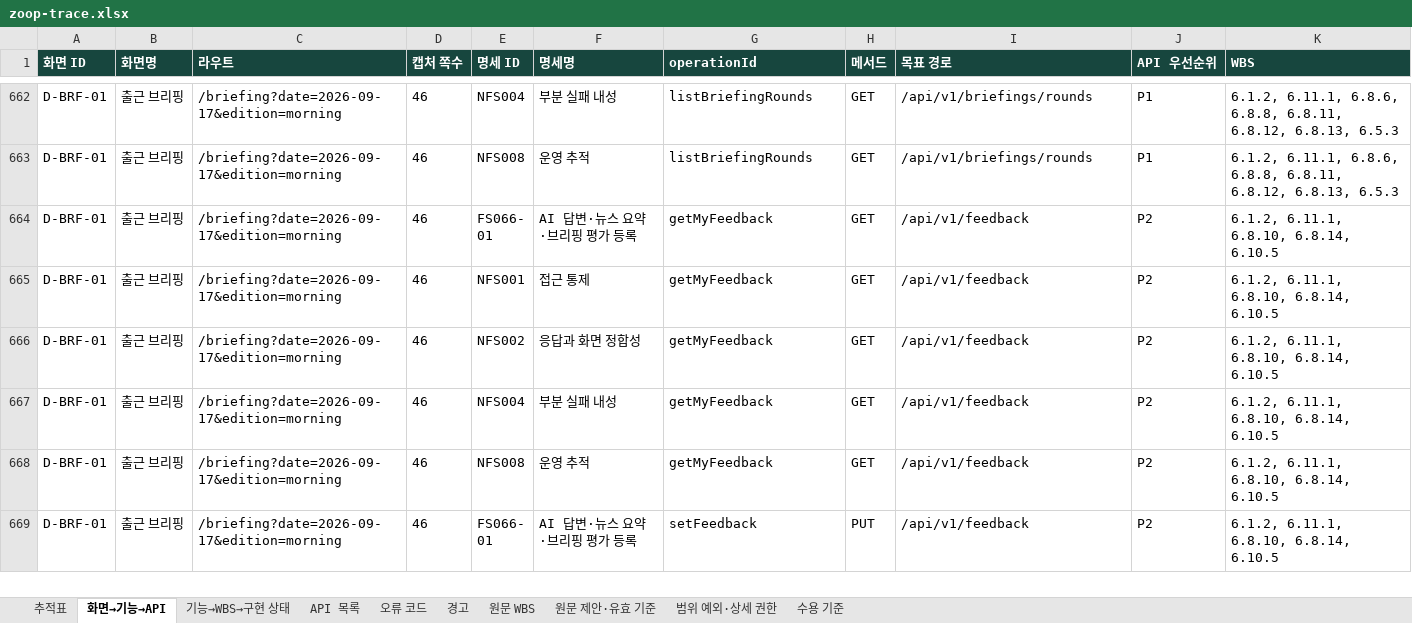
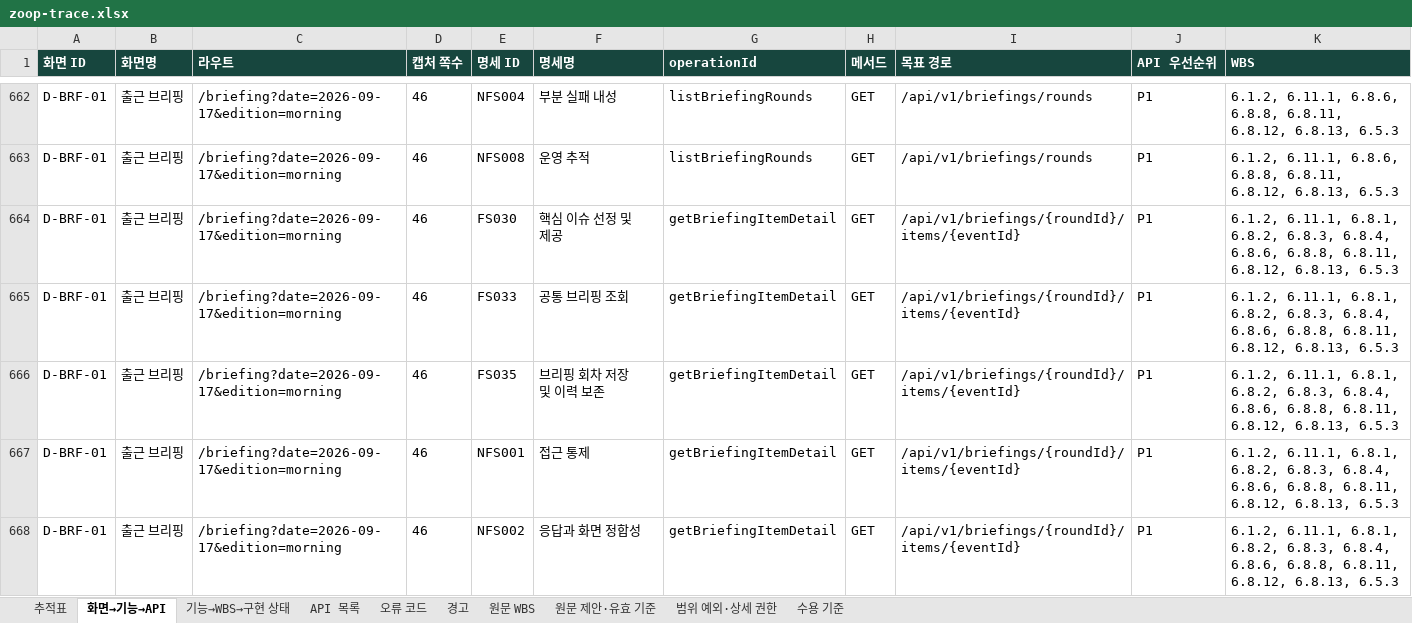
Before and after one commit to Donbug/zoop, an Excel workbook: docs/system/out/zoop-trace.xlsx, sheet 화면→기능→API, drawn as a sheet; only a part is shown, gaps mark what is left out; the shorter side is filled out with more unchanged rows; values as stored, in another font and other column widths than the file's, no borders; the diff covers the shown part only; the diff names each change by its address in the sheet, - before the commit and + after, or states it on an @@ line.

Commit message:
feat(briefing): add round-bound details evidence and comparisons

```diff
--- a/docs/system/out/zoop-trace.xlsx (sheet 화면→기능→API)
+++ b/docs/system/out/zoop-trace.xlsx (sheet 화면→기능→API)
+row 664: D-BRF-01 | 출근 브리핑 | /briefing?date=2026-09-17&edition=morning | 46 | FS030 | 핵심 이슈 선정 및 제공 | getBriefingItemDetail | GET | /api/v1/briefings/{roundId}/items/{eventId} | P1 | 6.1.2, 6.11.1, 6.8.1, 6.8.2, 6.8.3, 6.8.4, 6.8.6, 6.8.8, 6.8.11, 6.8.12, 6.8.13, 6.5.3
+row 665: D-BRF-01 | 출근 브리핑 | /briefing?date=2026-09-17&edition=morning | 46 | FS033 | 공통 브리핑 조회 | getBriefingItemDetail | GET | /api/v1/briefings/{roundId}/items/{eventId} | P1 | 6.1.2, 6.11.1, 6.8.1, 6.8.2, 6.8.3, 6.8.4, 6.8.6, 6.8.8, 6.8.11, 6.8.12, 6.8.13, 6.5.3
+row 666: D-BRF-01 | 출근 브리핑 | /briefing?date=2026-09-17&edition=morning | 46 | FS035 | 브리핑 회차 저장 및 이력 보존 | getBriefingItemDetail | GET | /api/v1/briefings/{roundId}/items/{eventId} | P1 | 6.1.2, 6.11.1, 6.8.1, 6.8.2, 6.8.3, 6.8.4, 6.8.6, 6.8.8, 6.8.11, 6.8.12, 6.8.13, 6.5.3
+row 667: D-BRF-01 | 출근 브리핑 | /briefing?date=2026-09-17&edition=morning | 46 | NFS001 | 접근 통제 | getBriefingItemDetail | GET | /api/v1/briefings/{roundId}/items/{eventId} | P1 | 6.1.2, 6.11.1, 6.8.1, 6.8.2, 6.8.3, 6.8.4, 6.8.6, 6.8.8, 6.8.11, 6.8.12, 6.8.13, 6.5.3
+row 668: D-BRF-01 | 출근 브리핑 | /briefing?date=2026-09-17&edition=morning | 46 | NFS002 | 응답과 화면 정합성 | getBriefingItemDetail | GET | /api/v1/briefings/{roundId}/items/{eventId} | P1 | 6.1.2, 6.11.1, 6.8.1, 6.8.2, 6.8.3, 6.8.4, 6.8.6, 6.8.8, 6.8.11, 6.8.12, 6.8.13, 6.5.3
```
Also changed, not shown: 22 added rows elsewhere in this sheet, sheet 추적표, sheet 경고, sheet API 목록, 44 other files.
